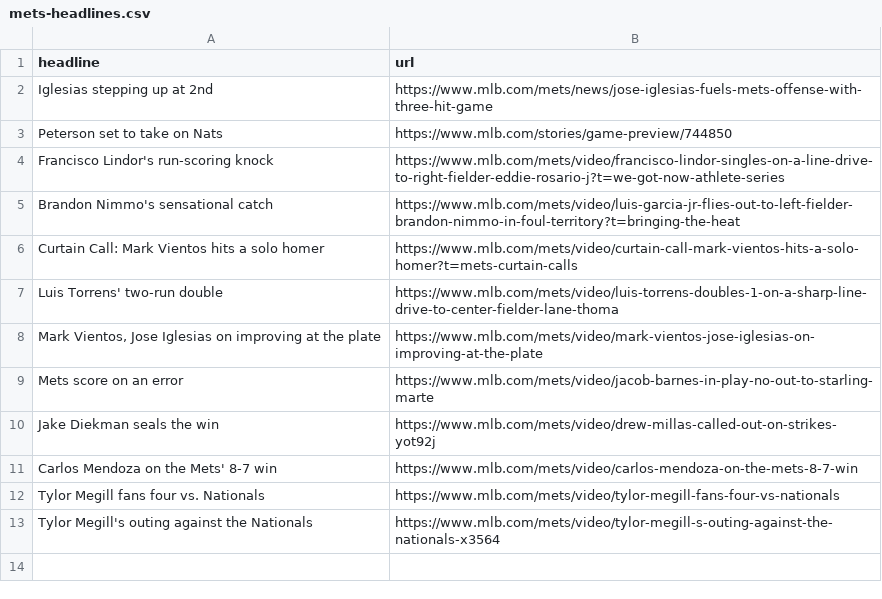
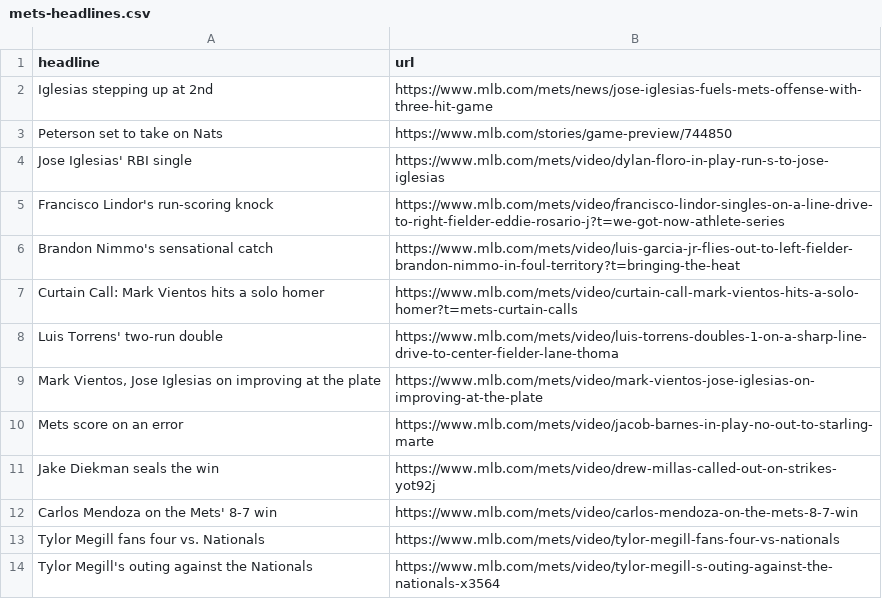
Before and after one commit to atd124/autoscraper-history-main, a CSV file: mets-headlines.csv, drawn as a sheet.

```diff
--- a/mets-headlines.csv
+++ b/mets-headlines.csv
@@ -3,2 +3,3 @@ Iglesias stepping up at 2nd,https://www.mlb.com/mets/news/jose-iglesias-fuels-me
 Peterson set to take on Nats,https://www.mlb.com/stories/game-preview/744850
+Jose Iglesias' RBI single,https://www.mlb.com/mets/video/dylan-floro-in-play-run-s-to-jose-iglesias
 Francisco Lindor's run-scoring knock,https://www.mlb.com/mets/video/francisco-lindor-singles-on-a-line-drive-to-right-fielder-eddie-rosario-j?t=we-got-now-athlete-series
```
